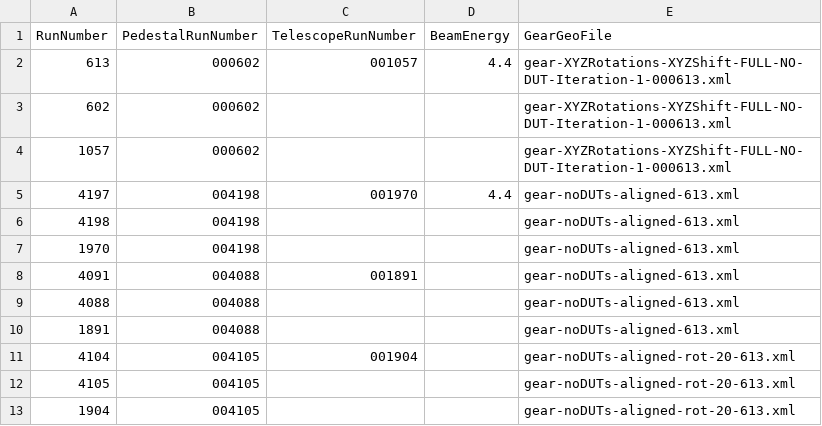
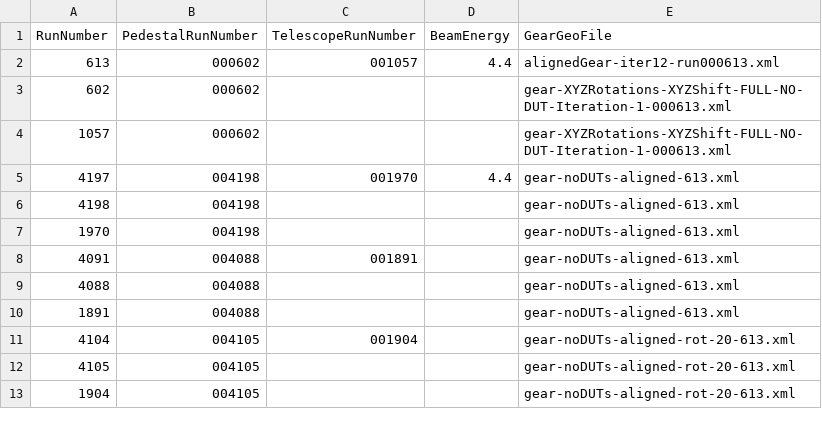
Before and after one commit to eutelescope/eutelescope, a CSV file: jobsub/examples/GBL/stripSensorExampleAlibava/runlist/runlist.csv, drawn as a sheet.

Commit message:
Fix multiple association of DUT hits and update example

```diff
--- a/jobsub/examples/GBL/stripSensorExampleAlibava/runlist/runlist.csv
+++ b/jobsub/examples/GBL/stripSensorExampleAlibava/runlist/runlist.csv
@@ -1,3 +1,3 @@
 RunNumber,PedestalRunNumber,TelescopeRunNumber,BeamEnergy,GearGeoFile
-613,000602,001057,4.4,gear-XYZRotations-XYZShift-FULL-NO-DUT-Iteration-1-000613.xml
+613,000602,001057,4.4,alignedGear-iter12-run000613.xml
 602,000602,,,gear-XYZRotations-XYZShift-FULL-NO-DUT-Iteration-1-000613.xml
```
Also changed, not shown: 27 other files.
